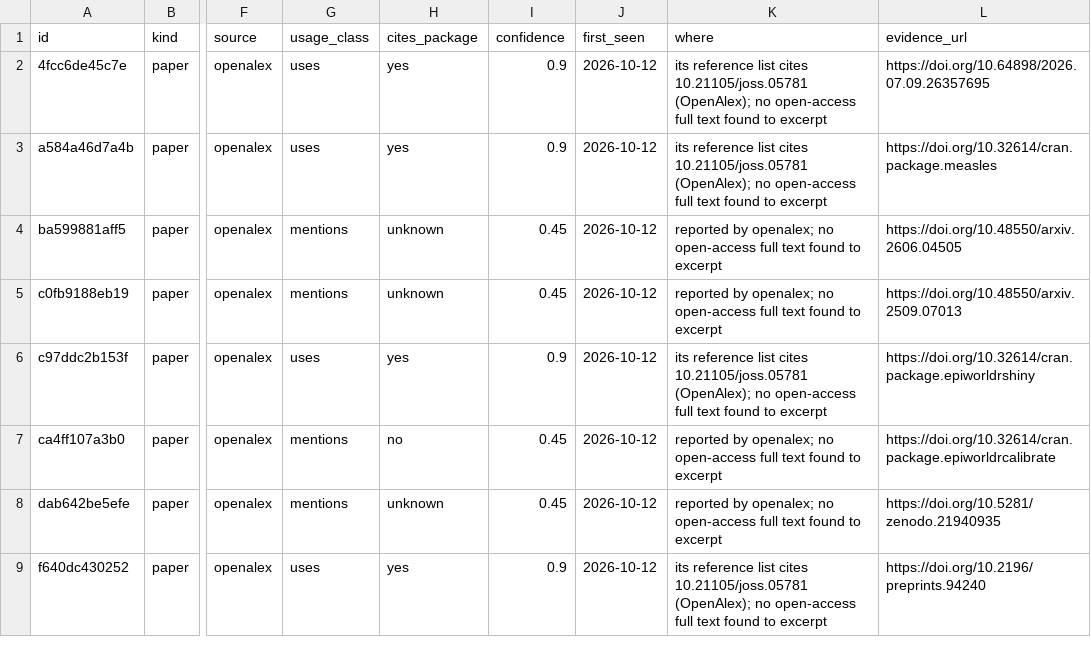
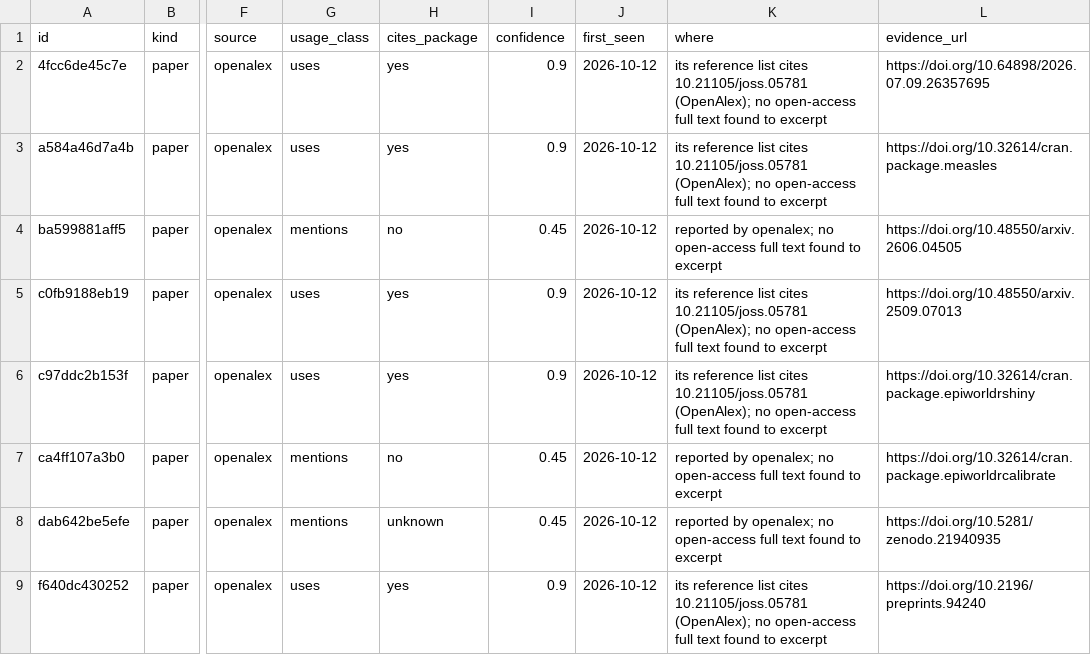
Before and after one commit to UofUEpiBio/epiworldR, a CSV file: data/papers.csv, drawn as a sheet; only a part is shown, gaps mark what is left out; the diff names each change by its address in the sheet, - before the commit and + after, or states it on an @@ line.

```diff
--- a/data/papers.csv
+++ b/data/papers.csv
-H4 (cites_package): unknown
+H4 (cites_package): no
-G5 (usage_class): mentions
+G5 (usage_class): uses
-H5 (cites_package): unknown
+H5 (cites_package): yes
-I5 (confidence): 0.45
+I5 (confidence): 0.9
-K5 (where): reported by openalex; no open-access…
+K5 (where): its reference list cites 10.21105/joss.05781 (OpenAlex); no open-access…
```
Also changed, not shown: 3 other files.
